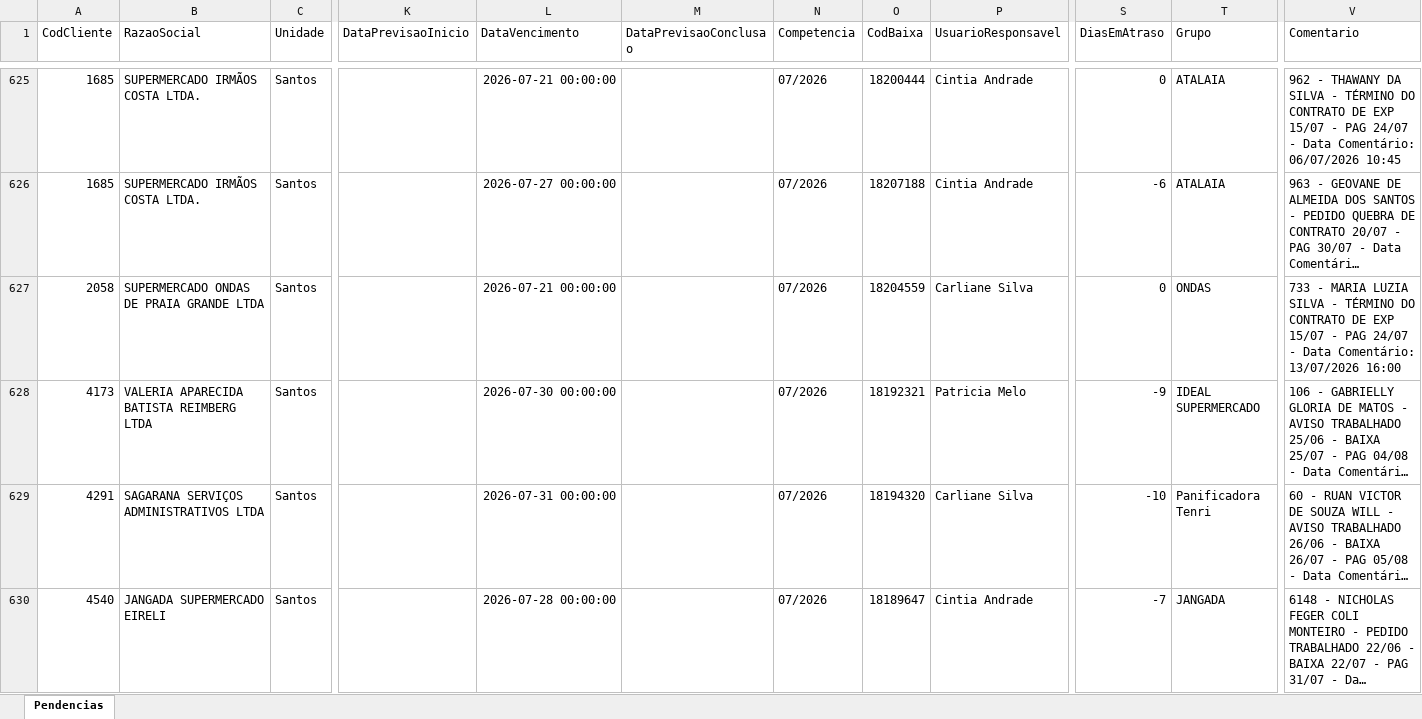
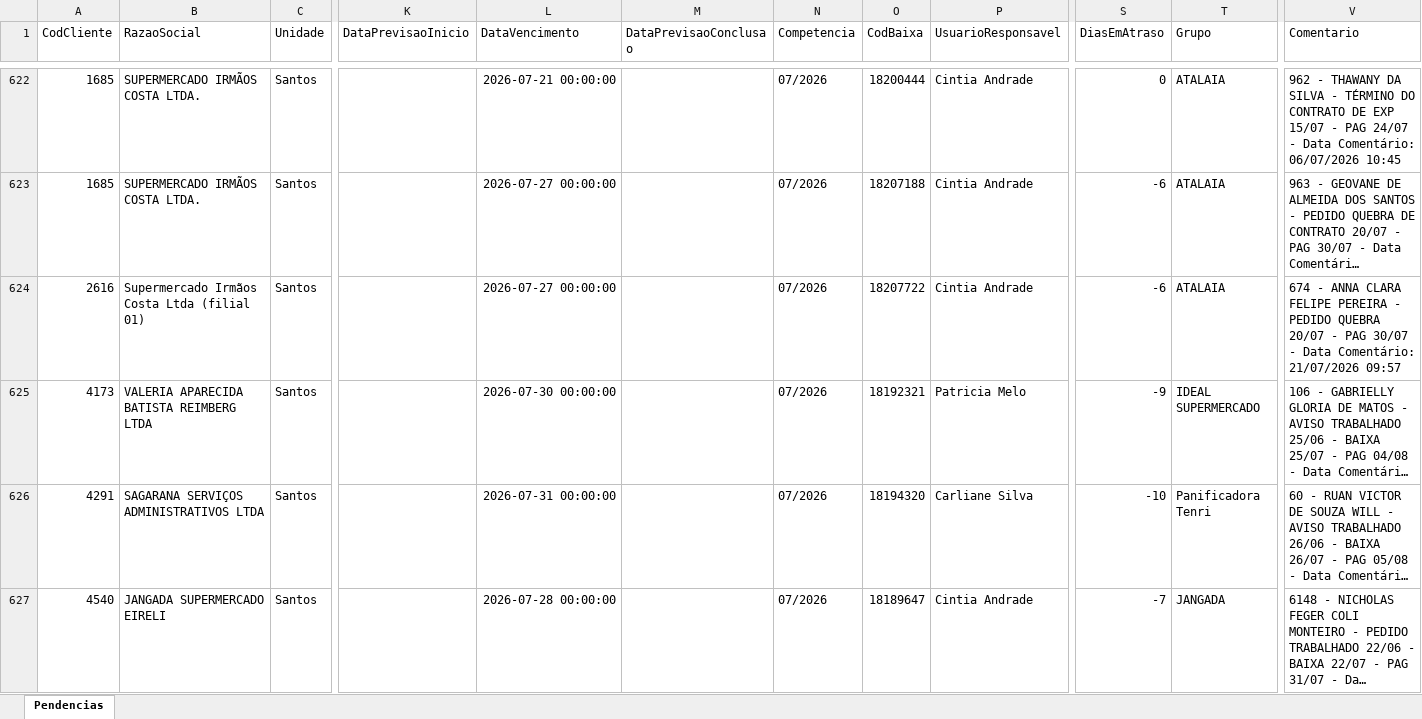
Before and after one commit to willianemanoel/Portal-das-tarefas-teste-, an Excel workbook: dados/base/santos.xlsx, sheet Pendencias, drawn as a sheet; only a part is shown, gaps mark what is left out; long unchanged cells end in …; values as stored, in another font and other column widths than the file's, no borders; addresses are those after the commit; the diff covers the shown part only; the diff names each change by its address in the sheet, - before the commit and + after, or states it on an @@ line.

```diff
--- a/dados/base/santos.xlsx (sheet Pendencias)
+++ b/dados/base/santos.xlsx (sheet Pendencias)
-A624 (CodCliente): 2058
+A624 (CodCliente): 2616
-B624 (RazaoSocial): SUPERMERCADO ONDAS DE PRAIA GRANDE LTDA
+B624 (RazaoSocial): Supermercado Irmãos Costa Ltda (filial 01)
-L624 (DataVencimento): 2026-07-21 00:00:00
+L624 (DataVencimento): 2026-07-27 00:00:00
-O624 (CodBaixa): 18204559
+O624 (CodBaixa): 18207722
-P624 (UsuarioResponsavel): Carliane Silva
+P624 (UsuarioResponsavel): Cintia Andrade
-S624 (DiasEmAtraso): 0
+S624 (DiasEmAtraso): -6
-T624 (Grupo): ONDAS
+T624 (Grupo): ATALAIA
-V624 (Comentario): 733 - MARIA LUZIA SILVA - TÉRMINO DO CONTRATO DE EXP 15/07 - PAG 24/07 - Data Comentário: 13/07/2026 16:00
+V624 (Comentario): 674 - ANNA CLARA FELIPE PEREIRA - PEDIDO QUEBRA 20/07 - PAG 30/07 - Data Comentário: 21/07/2026 09:57
```
Also changed, not shown: 7 added rows and 7 removed rows elsewhere in this sheet, dados/base/goias.xlsx, 1 other file.
